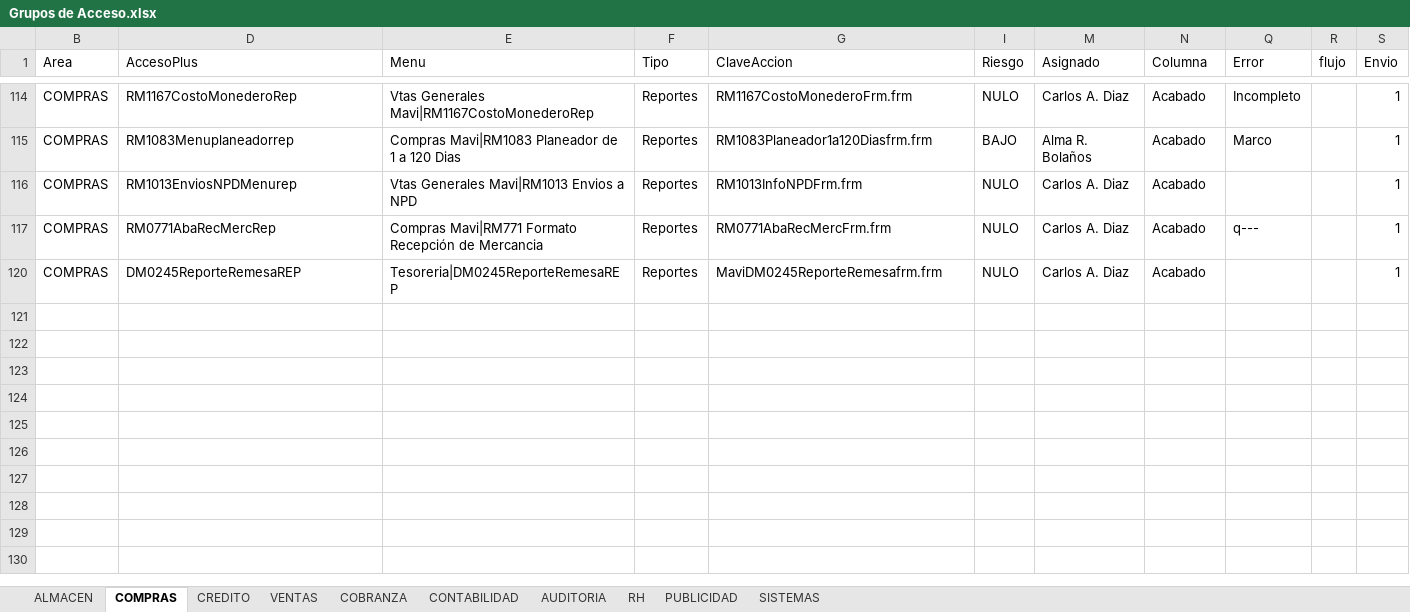
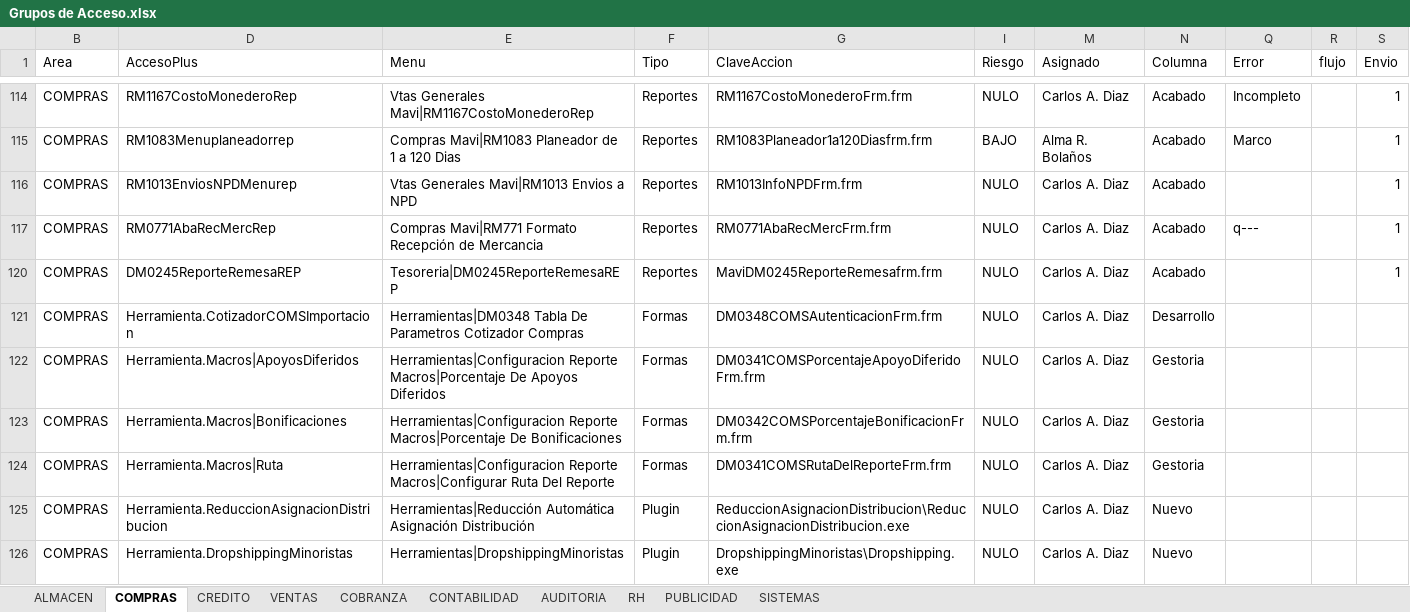
Before and after one commit to Btwn/plan, an Excel workbook: Grupos de Acceso.xlsx, sheet COMPRAS, drawn as a sheet; only a part is shown, gaps mark what is left out; values as stored, in another font and other column widths than the file's, no borders; the diff covers the shown part only; the diff names each change by its address in the sheet, - before the commit and + after, or states it on an @@ line.

```diff
--- a/Grupos de Acceso.xlsx (sheet COMPRAS)
+++ b/Grupos de Acceso.xlsx (sheet COMPRAS)
+row 121: COMPRAS | Herramienta.CotizadorCOMSImportacion | Herramientas|DM0348 Tabla De Parametros Cotizador Compras | Formas | DM0348COMSAutenticacionFrm.frm | NULO | Carlos A. Diaz | Desarrollo
+row 122: COMPRAS | Herramienta.Macros|ApoyosDiferidos | Herramientas|Configuracion Reporte Macros|Porcentaje De Apoyos Diferidos | Formas | DM0341COMSPorcentajeApoyoDiferidoFrm.frm | NULO | Carlos A. Diaz | Gestoria
+row 123: COMPRAS | Herramienta.Macros|Bonificaciones | Herramientas|Configuracion Reporte Macros|Porcentaje De Bonificaciones | Formas | DM0342COMSPorcentajeBonificacionFrm.frm | NULO | Carlos A. Diaz | Gestoria
+row 124: COMPRAS | Herramienta.Macros|Ruta | Herramientas|Configuracion Reporte Macros|Configurar Ruta Del Reporte | Formas | DM0341COMSRutaDelReporteFrm.frm | NULO | Carlos A. Diaz | Gestoria
+row 125: COMPRAS | Herramienta.ReduccionAsignacionDistribucion | Herramientas|Reducción Automática Asignación Distribución | Plugin | ReduccionAsignacionDistribucion\ReduccionAsignacionDistribucion.exe | NULO | Carlos A. Diaz | Nuevo
+row 126: COMPRAS | Herramienta.DropshippingMinoristas | Herramientas|DropshippingMinoristas | Plugin | DropshippingMinoristas\Dropshipping.exe | NULO | Carlos A. Diaz | Nuevo
```
Also changed, not shown: 5 added rows and 4 edited cells elsewhere in this sheet, sheet SISTEMAS, sheet VENTAS, sheet CREDITO, sheet COBRANZA, sheet CONTABILIDAD, sheet AUDITORIA, 2 more sheets, hidden cells, Analisis.xlsx, UPGRADE 3100-5000.xlsx, 1 other file.
